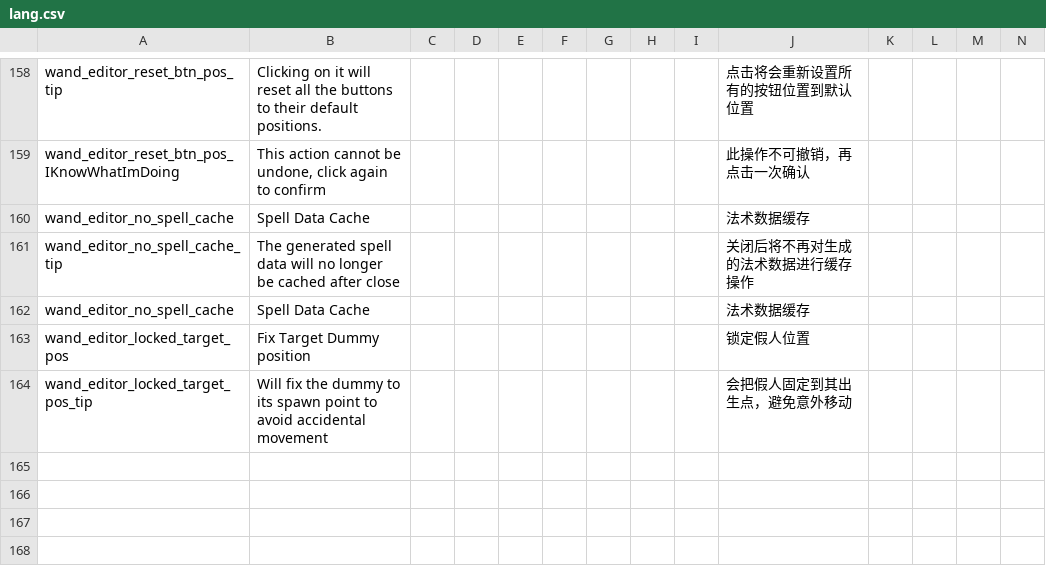
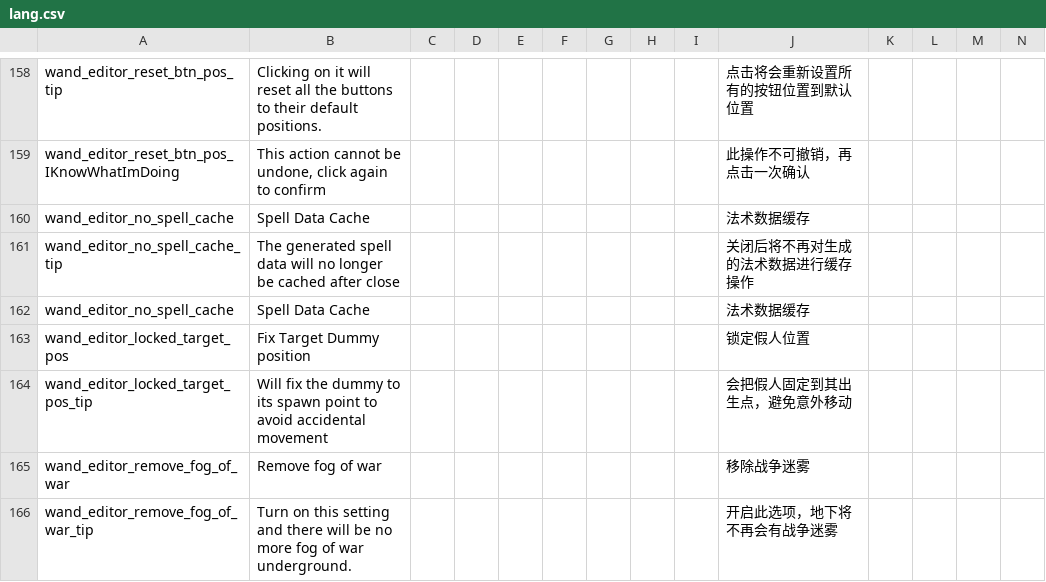
Before and after one commit to KagiamamaHIna/Wand-Editor, a CSV file: files/lang/lang.csv, drawn as a sheet; only a part is shown, gaps mark what is left out; rows hold the shown columns only; the diff names each change by its address in the sheet, - before the commit and + after, or states it on an @@ line.

```diff
--- a/files/lang/lang.csv
+++ b/files/lang/lang.csv
+row 165: wand_editor_remove_fog_of_war | Remove fog of war |  |  |  |  |  |  |  | 移除战争迷雾
+row 166: wand_editor_remove_fog_of_war_tip | Turn on this setting and there will be no more fog of war underground. |  |  |  |  |  |  |  | 开启此选项，地下将不再会有战争迷雾
```
Also changed, not shown: 6 other files.
